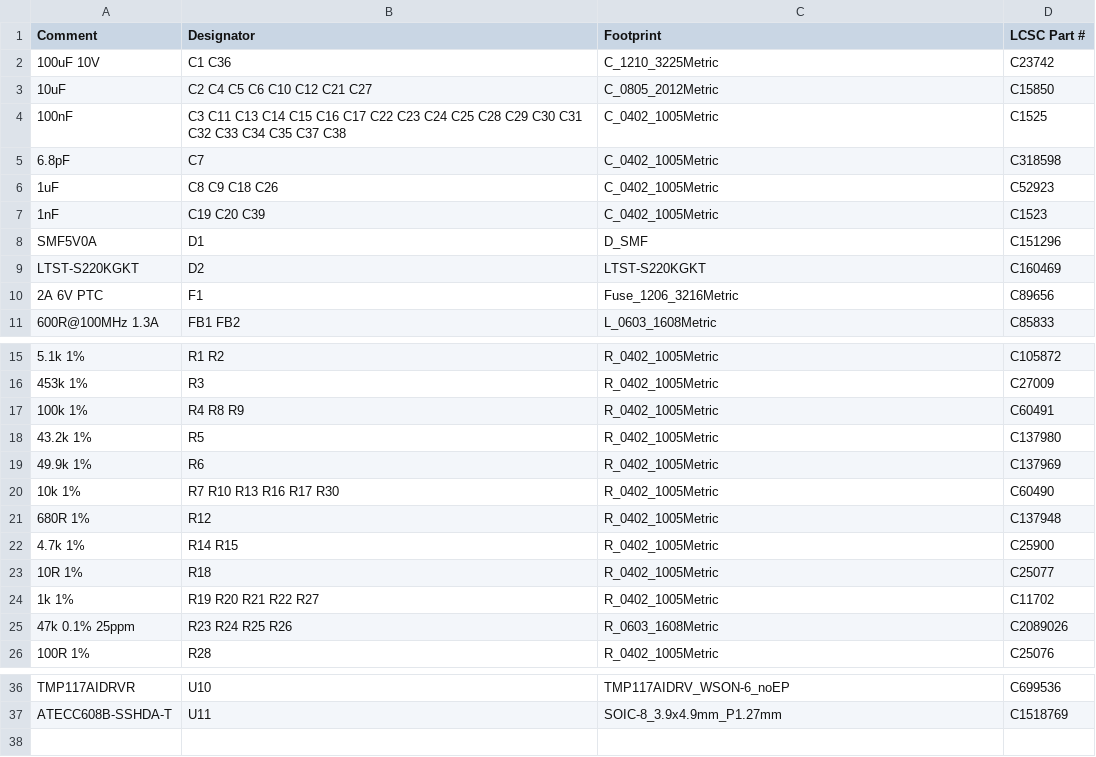
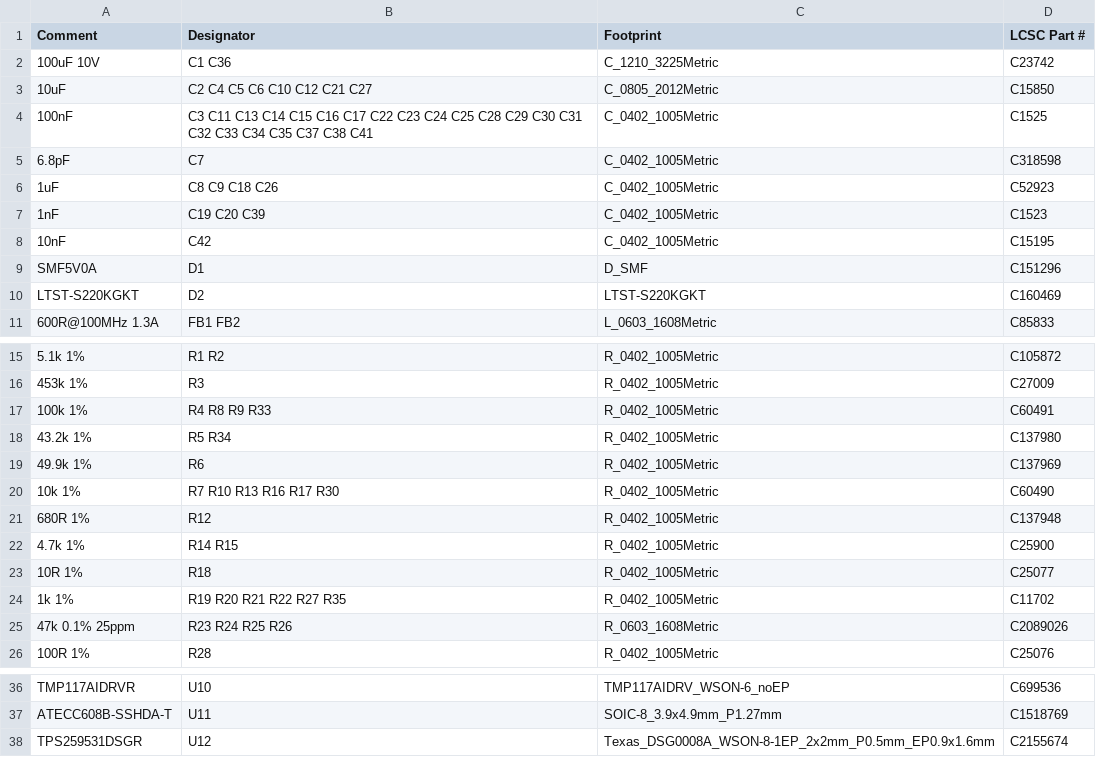
Before and after one commit to NathanHowell/minimeater, a CSV file: hw/fab/minimeater-bom.csv, drawn as a sheet; only a part is shown, gaps mark what is left out; removed rows and columns are numbered as before the commit, all else as after; the diff names each change by its address in the sheet, - before the commit and + after, or states it on an @@ line.

```diff
--- a/hw/fab/minimeater-bom.csv
+++ b/hw/fab/minimeater-bom.csv
-B4 (Designator): …C37 C38
+B4 (Designator): …C37 C38 C41
+row 8: 10nF | C42 | C_0402_1005Metric | C15195
-row 10: 2A 6V PTC | F1 | Fuse_1206_3216Metric | C89656
-B17 (Designator): R4 R8 R9
+B17 (Designator): R4 R8 R9 R33
-B18 (Designator): R5
+B18 (Designator): R5 R34
-B24 (Designator): R19 R20 R21 R22 R27
+B24 (Designator): R19 R20 R21 R22 R27 R35
+row 38: TPS259531DSGR | U12 | Texas_DSG0008A_WSON-8-1EP_2x2mm_P0.5mm_EP0.9x1.6mm | C2155674
```
Also changed, not shown: hw/fab/minimeater-cpl.csv, hw/fab/minimeater-panel-cpl.csv, 13 other files.
